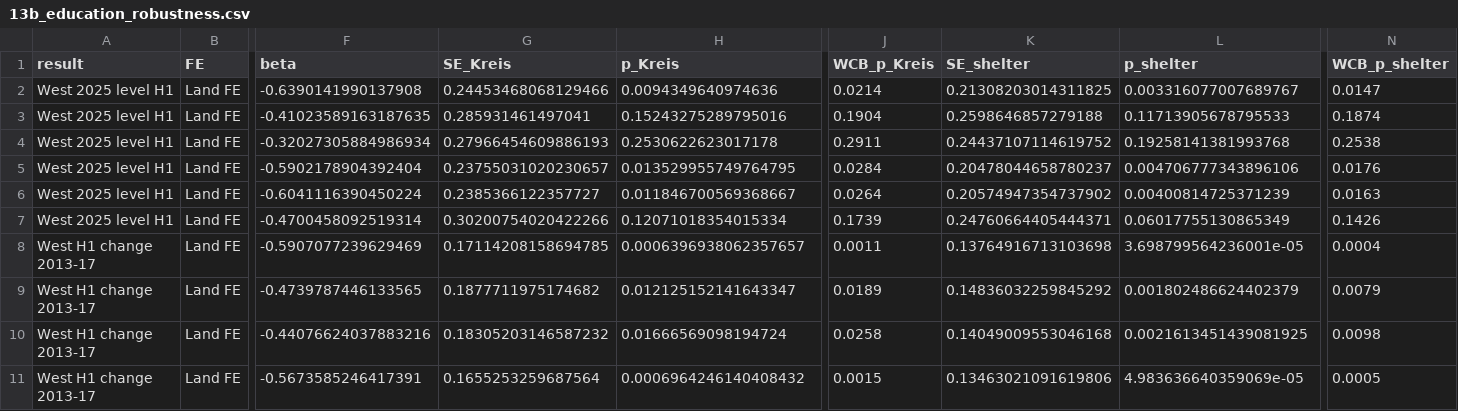
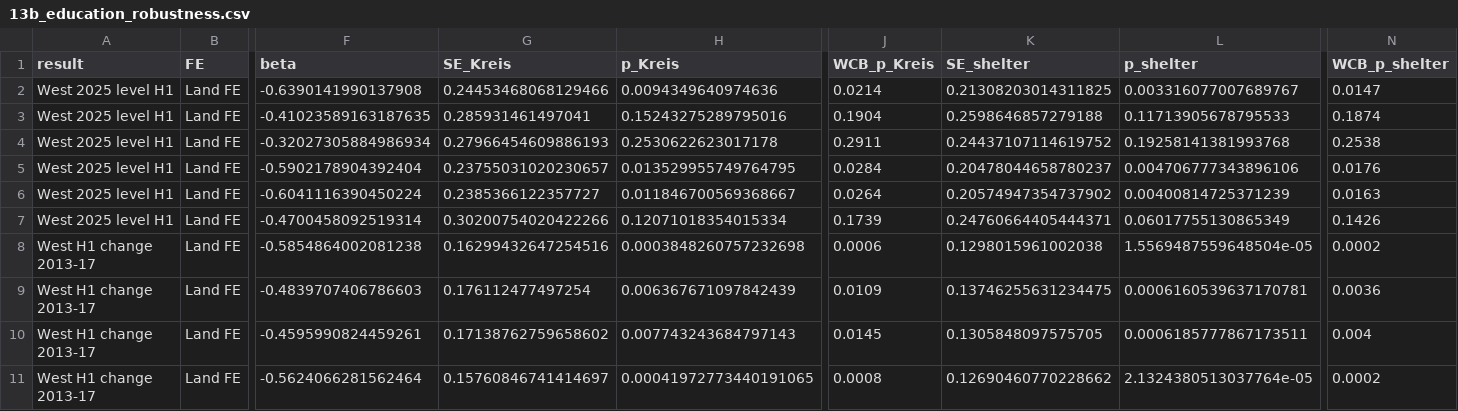
Before and after one commit to nastyacherkashova/refugee-centres-afd-germany, a CSV file: outputs_extensions/13b_education_robustness.csv, drawn as a sheet; only a part is shown, gaps mark what is left out; the diff covers the shown part only; the diff names each change by its address in the sheet, - before the commit and + after, or states it on an @@ line.

```diff
--- a/outputs_extensions/13b_education_robustness.csv
+++ b/outputs_extensions/13b_education_robustness.csv
-F8 (beta): -0.5907077239629469
+F8 (beta): -0.5854864002081238
-G8 (SE_Kreis): 0.17114208158694785
+G8 (SE_Kreis): 0.16299432647254516
-H8 (p_Kreis): 0.0006396938062357657
+H8 (p_Kreis): 0.0003848260757232698
-J8 (WCB_p_Kreis): 0.0011
+J8 (WCB_p_Kreis): 0.0006
-K8 (SE_shelter): 0.13764916713103698
+K8 (SE_shelter): 0.1298015961002038
-L8 (p_shelter): 3.698799564236001e-05
+L8 (p_shelter): 1.5569487559648504e-05
-N8 (WCB_p_shelter): 0.0004
+N8 (WCB_p_shelter): 0.0002
-F9 (beta): -0.4739787446133565
+F9 (beta): -0.4839707406786603
-G9 (SE_Kreis): 0.1877711975174682
+G9 (SE_Kreis): 0.176112477497254
-H9 (p_Kreis): 0.012125152141643347
+H9 (p_Kreis): 0.006367671097842439
-J9 (WCB_p_Kreis): 0.0189
+J9 (WCB_p_Kreis): 0.0109
-K9 (SE_shelter): 0.14836032259845292
+K9 (SE_shelter): 0.13746255631234475
-L9 (p_shelter): 0.001802486624402379
+L9 (p_shelter): 0.0006160539637170781
-N9 (WCB_p_shelter): 0.0079
+N9 (WCB_p_shelter): 0.0036
-F10 (beta): -0.44076624037883216
+F10 (beta): -0.4595990824459261
-G10 (SE_Kreis): 0.18305203146587232
+G10 (SE_Kreis): 0.17138762759658602
-H10 (p_Kreis): 0.01666569098194724
+H10 (p_Kreis): 0.007743243684797143
-J10 (WCB_p_Kreis): 0.0258
+J10 (WCB_p_Kreis): 0.0145
-K10 (SE_shelter): 0.14049009553046168
+K10 (SE_shelter): 0.1305848097575705
-L10 (p_shelter): 0.0021613451439081925
+L10 (p_shelter): 0.0006185777867173511
-N10 (WCB_p_shelter): 0.0098
+N10 (WCB_p_shelter): 0.004
-F11 (beta): -0.5673585246417391
+F11 (beta): -0.5624066281562464
-G11 (SE_Kreis): 0.1655253259687564
+G11 (SE_Kreis): 0.15760846741414697
-H11 (p_Kreis): 0.0006964246140408432
+H11 (p_Kreis): 0.00041972773440191065
-J11 (WCB_p_Kreis): 0.0015
+J11 (WCB_p_Kreis): 0.0008
-K11 (SE_shelter): 0.13463021091619806
+K11 (SE_shelter): 0.12690460770228662
-L11 (p_shelter): 4.983636640359069e-05
+L11 (p_shelter): 2.1324380513037764e-05
-N11 (WCB_p_shelter): 0.0005
+N11 (WCB_p_shelter): 0.0002
```
Also changed, not shown: 139 edited cells elsewhere in this file, outputs_extensions/10_gerda_change_and_placebo.csv, outputs_extensions/12_change_from_2013.csv, 12 other files.
